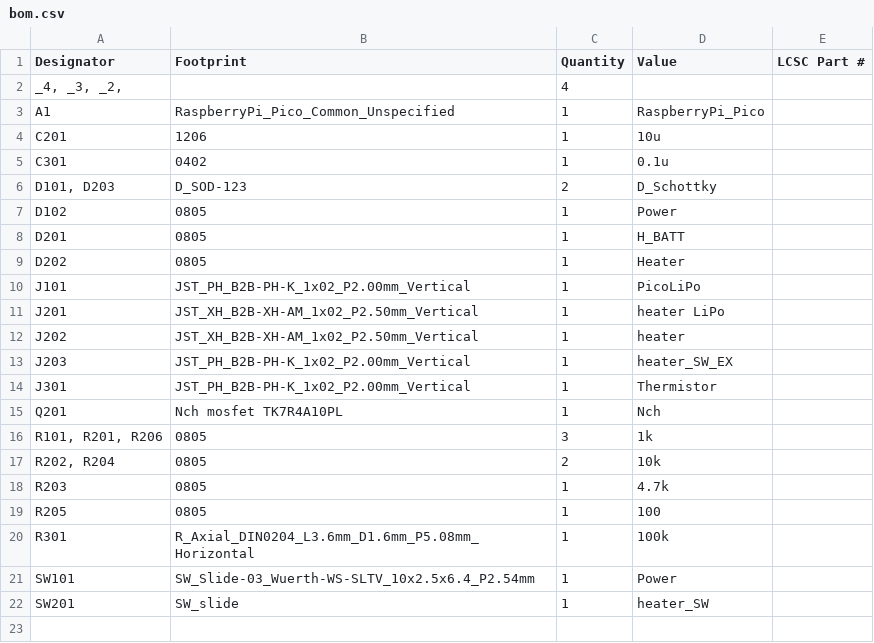
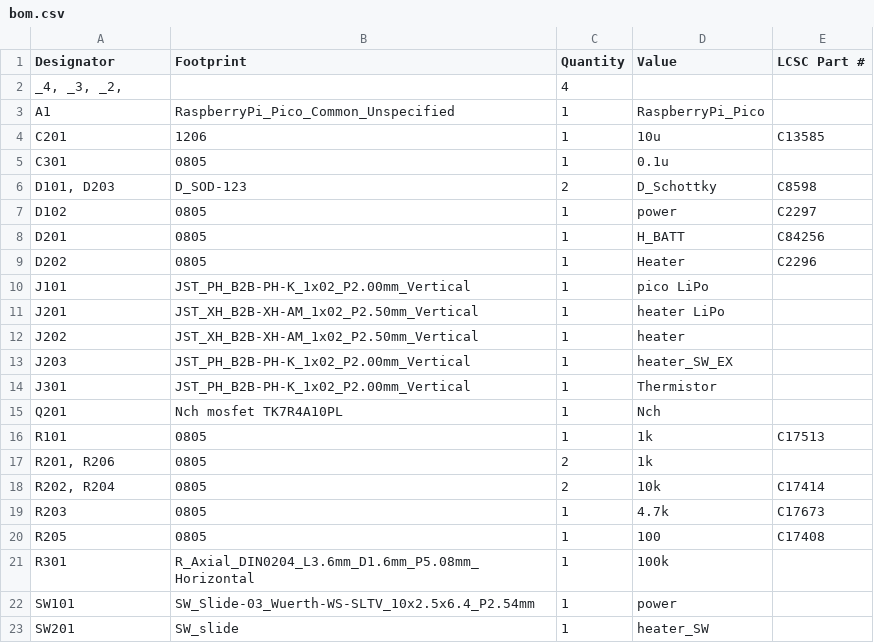
Before and after one commit to masakinumata/HeaterController, a CSV file: hardware/heater-controller/production/bom.csv, drawn as a sheet.

```diff
--- a/hardware/heater-controller/production/bom.csv
+++ b/hardware/heater-controller/production/bom.csv
@@ -3,9 +3,9 @@
 A1,RaspberryPi_Pico_Common_Unspecified,1,RaspberryPi_Pico,
-C201,1206,1,10u,
-C301,0402,1,0.1u,
-"D101, D203",D_SOD-123,2,D_Schottky,
-D102,0805,1,Power,
-D201,0805,1,H_BATT,
-D202,0805,1,Heater,
-J101,JST_PH_B2B-PH-K_1x02_P2.00mm_Vertical,1,PicoLiPo,
+C201,1206,1,10u,C13585
+C301,0805,1,0.1u,
+"D101, D203",D_SOD-123,2,D_Schottky,C8598
+D102,0805,1,power,C2297
+D201,0805,1,H_BATT,C84256
+D202,0805,1,Heater,C2296
+J101,JST_PH_B2B-PH-K_1x02_P2.00mm_Vertical,1,pico LiPo,
 J201,JST_XH_B2B-XH-AM_1x02_P2.50mm_Vertical,1,heater LiPo,
@@ -15,8 +15,9 @@ J301,JST_PH_B2B-PH-K_1x02_P2.00mm_Vertical,1,Thermistor,
 Q201,Nch mosfet TK7R4A10PL,1,Nch,
-"R101, R201, R206",0805,3,1k,
-"R202, R204",0805,2,10k,
-R203,0805,1,4.7k,
-R205,0805,1,100,
+R101,0805,1,1k,C17513
+"R201, R206",0805,2,1k,
+"R202, R204",0805,2,10k,C17414
+R203,0805,1,4.7k,C17673
+R205,0805,1,100,C17408
 R301,R_Axial_DIN0204_L3.6mm_D1.6mm_P5.08mm_Horizontal,1,100k,
-SW101,SW_Slide-03_Wuerth-WS-SLTV_10x2.5x6.4_P2.54mm,1,Power,
+SW101,SW_Slide-03_Wuerth-WS-SLTV_10x2.5x6.4_P2.54mm,1,power,
 SW201,SW_slide,1,heater_SW,
```
Also changed, not shown: hardware/heater-controller/production/positions.csv, 18 other files.
